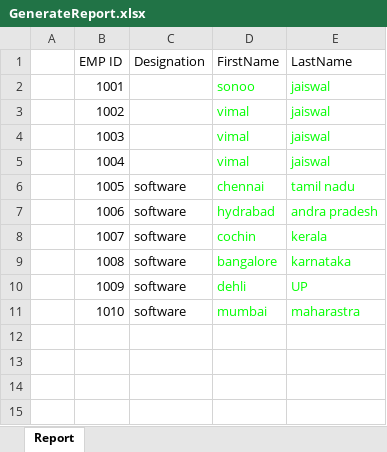
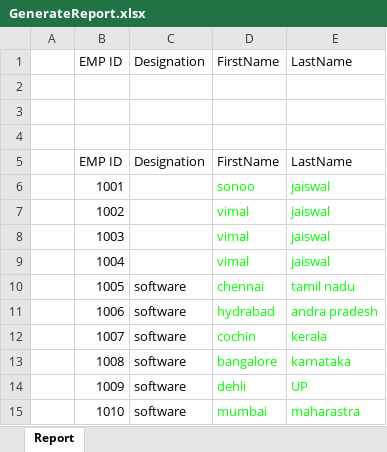
Before and after one commit to devamanir/hbannotation, an Excel workbook: GenerateReport.xlsx, sheet Report, drawn as a sheet; values as stored, in another font and other column widths than the file's, no borders; the diff names each change by its address in the sheet, - before the commit and + after, or states it on an @@ line.

Commit message:
changes for excel report message

```diff
--- a/GenerateReport.xlsx (sheet Report)
+++ b/GenerateReport.xlsx (sheet Report)
+row 2: (empty)
+row 3: (empty)
+row 4: (empty)
+row 5:  | EMP ID | Designation | FirstName | LastName
```
Also changed, not shown: 5 other files.
